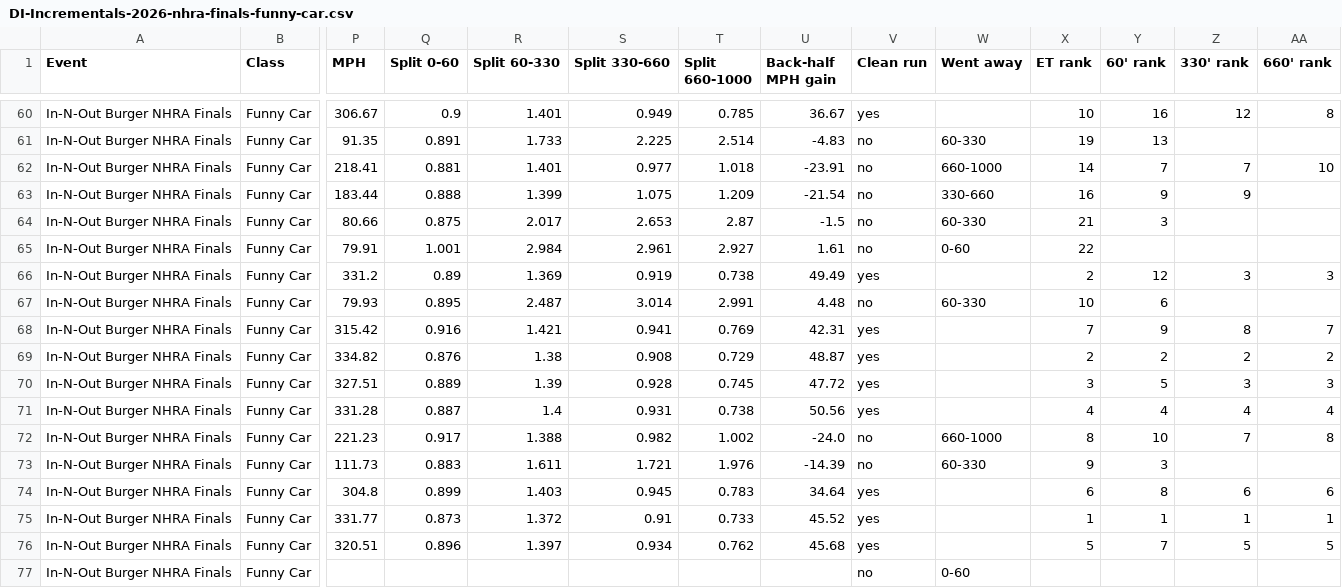
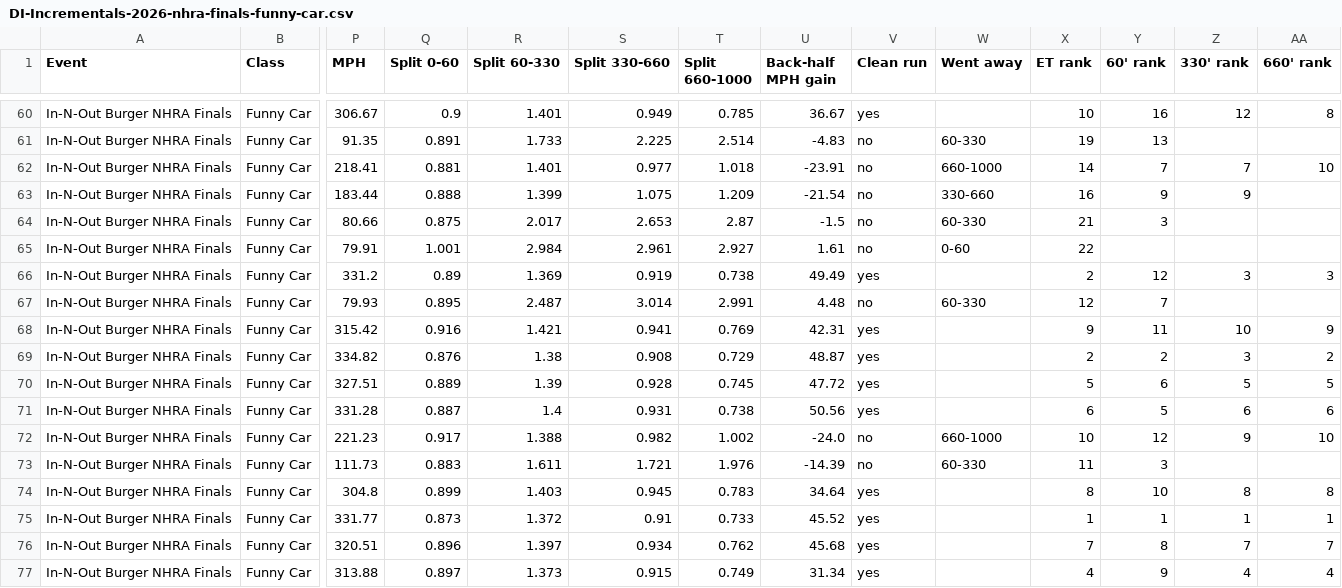
Before and after one commit to wes-buck/di-incrementals, a CSV file: events/2026-nhra-finals/funny-car/DI-Incrementals-2026-nhra-finals-funny-car.csv, drawn as a sheet; only a part is shown, gaps mark what is left out; removed rows and columns are numbered as before the commit, all else as after; rows hold the shown columns only; the diff covers the shown part only; the diff names each change by its address in the sheet, - before the commit and + after, or states it on an @@ line.

Commit message:
Update: In-N-Out Burger NHRA Finals | Top Fuel Q1,Q2,Q3,E1; Funny Car Q1,Q2,Q3,E1; Pro Stock Q1,Q2,Q3,Q4; Pro Stock Motorcycle Q1,Q2,Q3,Q4,E1

```diff
--- a/events/2026-nhra-finals/funny-car/DI-Incrementals-2026-nhra-finals-funny-car.csv
+++ b/events/2026-nhra-finals/funny-car/DI-Incrementals-2026-nhra-finals-funny-car.csv
-X67 (ET rank): 10
+X67 (ET rank): 12
-Y67 (60' rank): 6
+Y67 (60' rank): 7
-X68 (ET rank): 7
+X68 (ET rank): 9
-Y68 (60' rank): 9
+Y68 (60' rank): 11
-Z68 (330' rank): 8
+Z68 (330' rank): 10
-AA68 (660' rank): 7
+AA68 (660' rank): 9
-Z69 (330' rank): 2
+Z69 (330' rank): 3
-X70 (ET rank): 3
+X70 (ET rank): 5
-Y70 (60' rank): 5
+Y70 (60' rank): 6
-Z70 (330' rank): 3
+Z70 (330' rank): 5
-AA70 (660' rank): 3
+AA70 (660' rank): 5
-X71 (ET rank): 4
+X71 (ET rank): 6
-Y71 (60' rank): 4
+Y71 (60' rank): 5
-Z71 (330' rank): 4
+Z71 (330' rank): 6
-AA71 (660' rank): 4
+AA71 (660' rank): 6
-X72 (ET rank): 8
+X72 (ET rank): 10
-Y72 (60' rank): 10
+Y72 (60' rank): 12
-Z72 (330' rank): 7
+Z72 (330' rank): 9
-AA72 (660' rank): 8
+AA72 (660' rank): 10
-X73 (ET rank): 9
+X73 (ET rank): 11
-X74 (ET rank): 6
+X74 (ET rank): 8
-Y74 (60' rank): 8
+Y74 (60' rank): 10
-Z74 (330' rank): 6
+Z74 (330' rank): 8
-AA74 (660' rank): 6
+AA74 (660' rank): 8
-X76 (ET rank): 5
+X76 (ET rank): 7
-Y76 (60' rank): 7
+Y76 (60' rank): 8
-Z76 (330' rank): 5
+Z76 (330' rank): 7
-AA76 (660' rank): 5
+AA76 (660' rank): 7
-row 77: In-N-Out Burger NHRA Finals | Funny Car |  |  |  |  |  |  | no | 0-60
+row 77: In-N-Out Burger NHRA Finals | Funny Car | 313.88 | 0.897 | 1.373 | 0.915 | 0.749 | 31.34 | yes |  | 4 | 9 | 4 | 4
```
Also changed, not shown: 18 edited cells elsewhere in this file, funny-car/DI-Incrementals-2026-nhra-finals-funny-car.csv, 13 other files.
